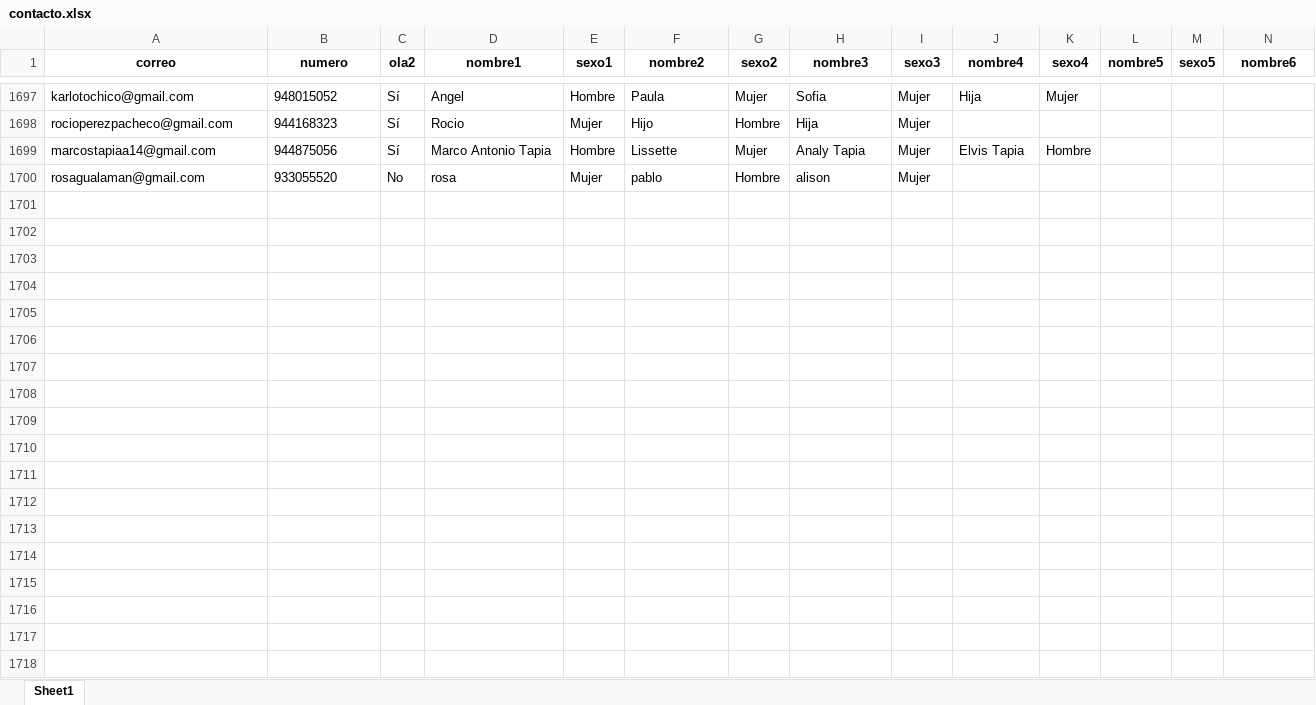
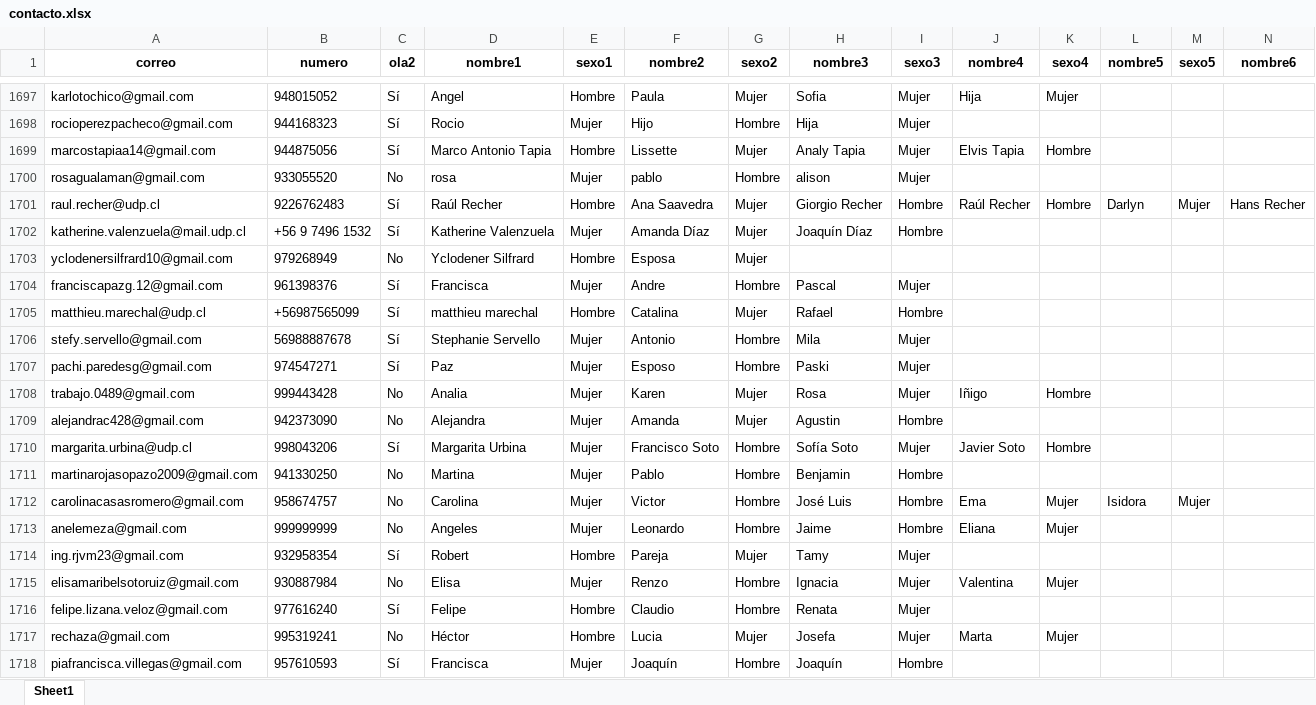
Before and after one commit to Kevin-carrasco/labofam-codebook, an Excel workbook: output/contacto.xlsx, sheet Sheet1, drawn as a sheet; only a part is shown, gaps mark what is left out; values as stored, in another font and other column widths than the file's, no borders; rows hold the shown columns only; the diff covers the shown part only; the diff names each change by its address in the sheet, - before the commit and + after, or states it on an @@ line.

```diff
--- a/output/contacto.xlsx (sheet Sheet1)
+++ b/output/contacto.xlsx (sheet Sheet1)
+row 1701: raul.recher@udp.cl | 9226762483 | Sí | Raúl Recher | Hombre | Ana Saavedra | Mujer | Giorgio Recher | Hombre | Raúl Recher | Hombre | Darlyn | Mujer | Hans Recher
+row 1702: katherine.valenzuela@mail.udp.cl | +56 9 7496 1532 | Sí | Katherine Valenzuela | Mujer | Amanda Díaz | Mujer | Joaquín Díaz | Hombre
+row 1703: yclodenersilfrard10@gmail.com | 979268949 | No | Yclodener Silfrard | Hombre | Esposa | Mujer
+row 1704: franciscapazg.12@gmail.com | 961398376 | Sí | Francisca | Mujer | Andre | Hombre | Pascal | Mujer
+row 1705: matthieu.marechal@udp.cl | +56987565099 | Sí | matthieu marechal | Hombre | Catalina | Mujer | Rafael | Hombre
+row 1706: stefy.servello@gmail.com | 56988887678 | Sí | Stephanie Servello | Mujer | Antonio | Hombre | Mila | Mujer
+row 1707: pachi.paredesg@gmail.com | 974547271 | Sí | Paz | Mujer | Esposo | Hombre | Paski | Mujer
+row 1708: trabajo.0489@gmail.com | 999443428 | No | Analia | Mujer | Karen | Mujer | Rosa | Mujer | Iñigo | Hombre
+row 1709: alejandrac428@gmail.com | 942373090 | No | Alejandra | Mujer | Amanda | Mujer | Agustin | Hombre
+row 1710: margarita.urbina@udp.cl | 998043206 | Sí | Margarita Urbina | Mujer | Francisco Soto | Hombre | Sofía Soto | Mujer | Javier Soto | Hombre
+row 1711: martinarojasopazo2009@gmail.com | 941330250 | No | Martina | Mujer | Pablo | Hombre | Benjamin | Hombre
+row 1712: carolinacasasromero@gmail.com | 958674757 | No | Carolina | Mujer | Victor | Hombre | José Luis | Hombre | Ema | Mujer | Isidora | Mujer
+row 1713: anelemeza@gmail.com | 999999999 | No | Angeles | Mujer | Leonardo | Hombre | Jaime | Hombre | Eliana | Mujer
+row 1714: ing.rjvm23@gmail.com | 932958354 | Sí | Robert | Hombre | Pareja | Mujer | Tamy | Mujer
+row 1715: elisamaribelsotoruiz@gmail.com | 930887984 | No | Elisa | Mujer | Renzo | Hombre | Ignacia | Mujer | Valentina | Mujer
+row 1716: felipe.lizana.veloz@gmail.com | 977616240 | Sí | Felipe | Hombre | Claudio | Hombre | Renata | Mujer
+row 1717: rechaza@gmail.com | 995319241 | No | Héctor | Hombre | Lucia | Mujer | Josefa | Mujer | Marta | Mujer
+row 1718: piafrancisca.villegas@gmail.com | 957610593 | Sí | Francisca | Mujer | Joaquín | Hombre | Joaquín | Hombre
```
Also changed, not shown: 7 added rows elsewhere in this sheet, output/clio.xlsx, 8 other files.
